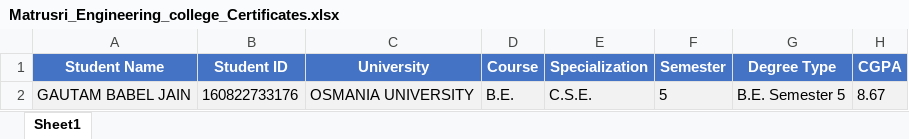
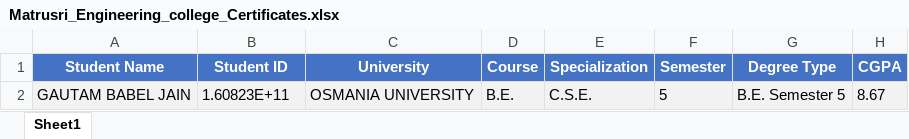
Before and after one commit to PixelNavigation/029, an Excel workbook: Matrusri_Engineering_college_Certificates.xlsx, sheet Sheet1, drawn as a sheet; only a part is shown; values as stored, in another font and other column widths than the file's, no borders; the diff covers the shown part only; the diff names each change by its address in the sheet, - before the commit and + after, or states it on an @@ line.

```diff
--- a/Matrusri_Engineering_college_Certificates.xlsx (sheet Sheet1)
+++ b/Matrusri_Engineering_college_Certificates.xlsx (sheet Sheet1)
-B2 (Student ID): 160822733176
+B2 (Student ID): 1.60823E+11
```
Also changed, not shown: 2 added rows elsewhere in this sheet, 1 other file.
